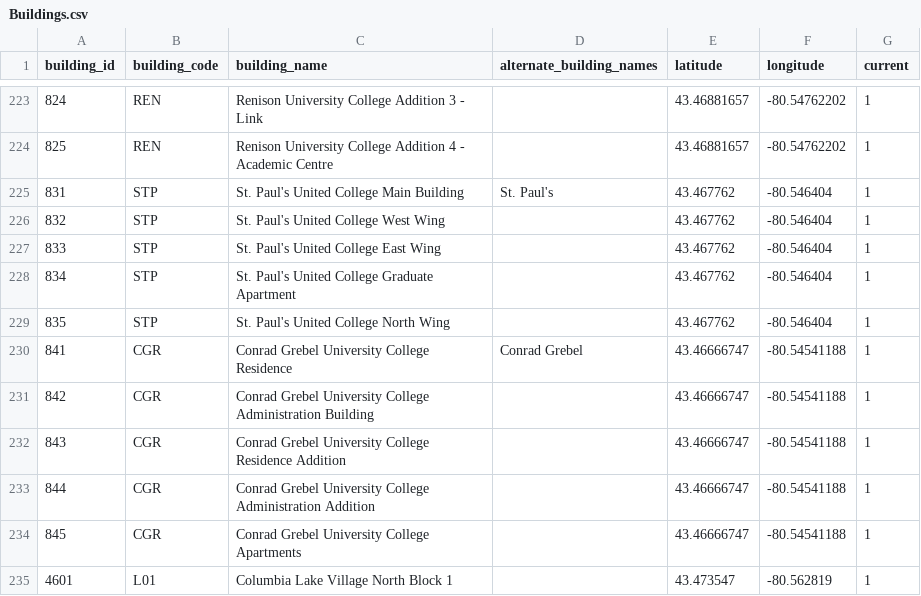
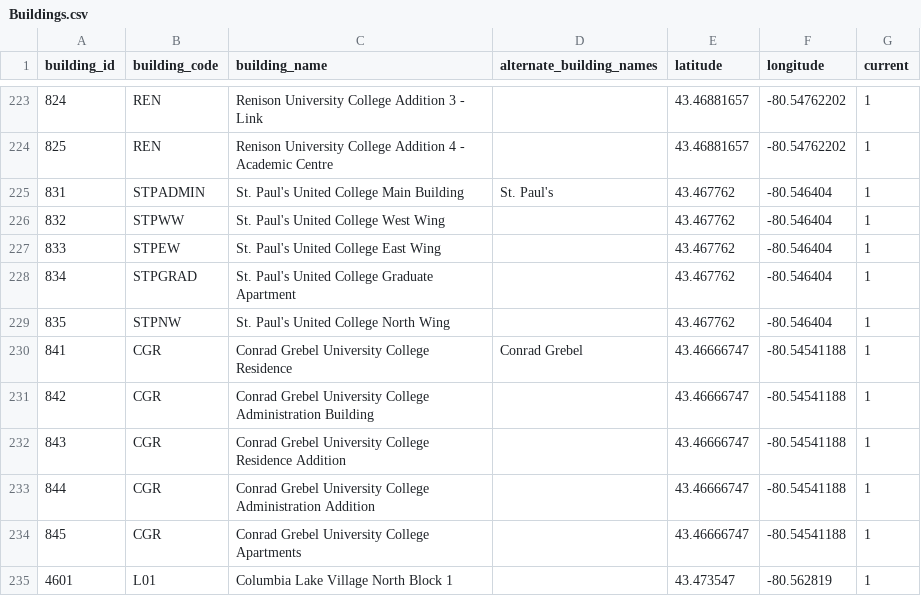
Before and after one commit to uWaterloo/Datasets, a CSV file: Buildings/Buildings.csv, drawn as a sheet; only a part is shown, gaps mark what is left out.

Commit message:
Update STP building codes

```diff
--- a/Buildings/Buildings.csv
+++ b/Buildings/Buildings.csv
@@ -224,7 +224,7 @@ building_id,building_code,building_name,alternate_building_names,latitude,longit
 825,REN,Renison University College Addition 4 - Academic Centre,,43.46881657,-80.54762202,1
-831,STP,St. Paul's United College Main Building,St. Paul's,43.467762,-80.546404,1
-832,STP,St. Paul's United College West Wing,,43.467762,-80.546404,1
-833,STP,St. Paul's United College East Wing,,43.467762,-80.546404,1
-834,STP,St. Paul's United College Graduate Apartment,,43.467762,-80.546404,1
-835,STP,St. Paul's United College North Wing,,43.467762,-80.546404,1
+831,STPADMIN,St. Paul's United College Main Building,St. Paul's,43.467762,-80.546404,1
+832,STPWW,St. Paul's United College West Wing,,43.467762,-80.546404,1
+833,STPEW,St. Paul's United College East Wing,,43.467762,-80.546404,1
+834,STPGRAD,St. Paul's United College Graduate Apartment,,43.467762,-80.546404,1
+835,STPNW,St. Paul's United College North Wing,,43.467762,-80.546404,1
 841,CGR,Conrad Grebel University College Residence,Conrad Grebel,43.46666747,-80.54541188,1
```
